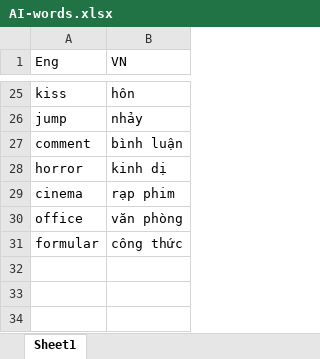
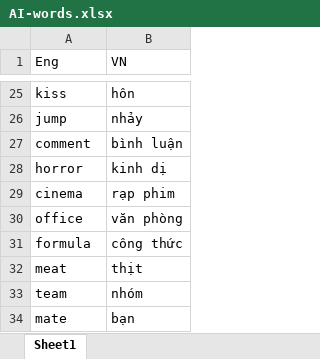
Before and after one commit to h4438/data, an Excel workbook: AI-words.xlsx, sheet Sheet1, drawn as a sheet; only a part is shown, gaps mark what is left out; values as stored, in another font and other column widths than the file's, no borders; the diff names each change by its address in the sheet, - before the commit and + after, or states it on an @@ line.

Commit message:
add: anagram ai words

```diff
--- a/AI-words.xlsx (sheet Sheet1)
+++ b/AI-words.xlsx (sheet Sheet1)
-A31 (Eng): formular
+A31 (Eng): formula
+row 32: meat | thịt
+row 33: team | nhóm
+row 34: mate | bạn
```
